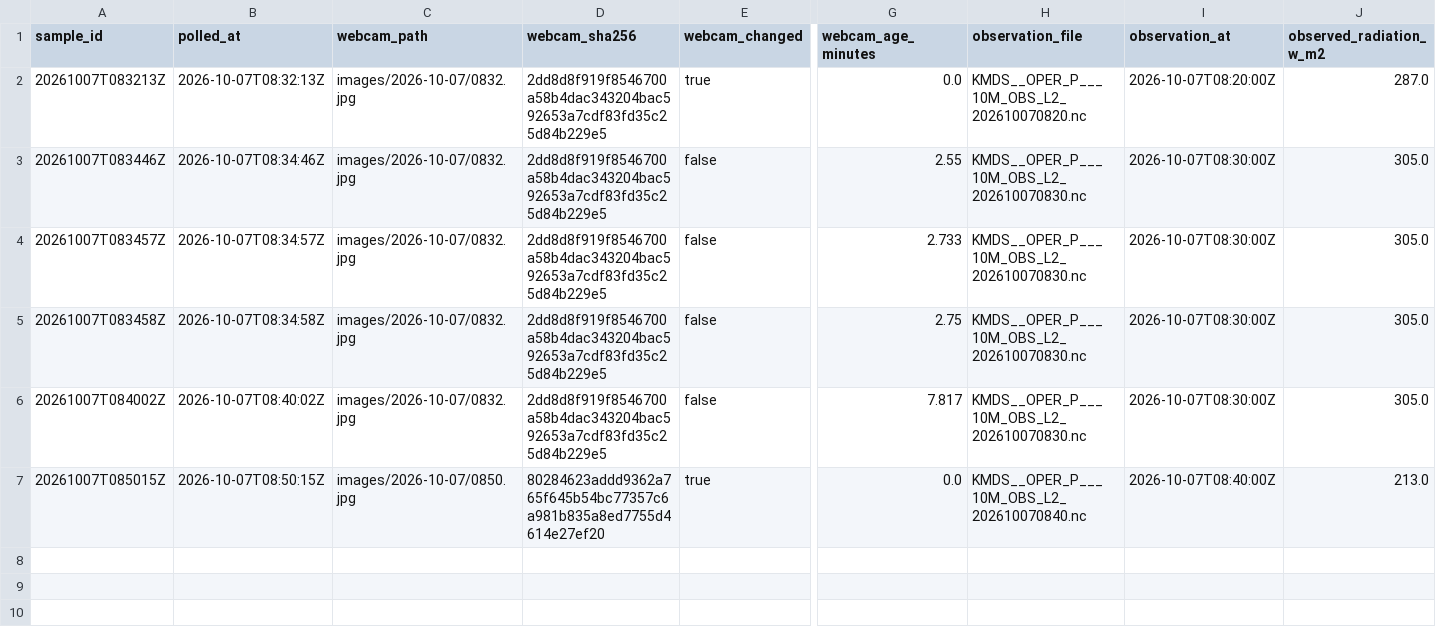
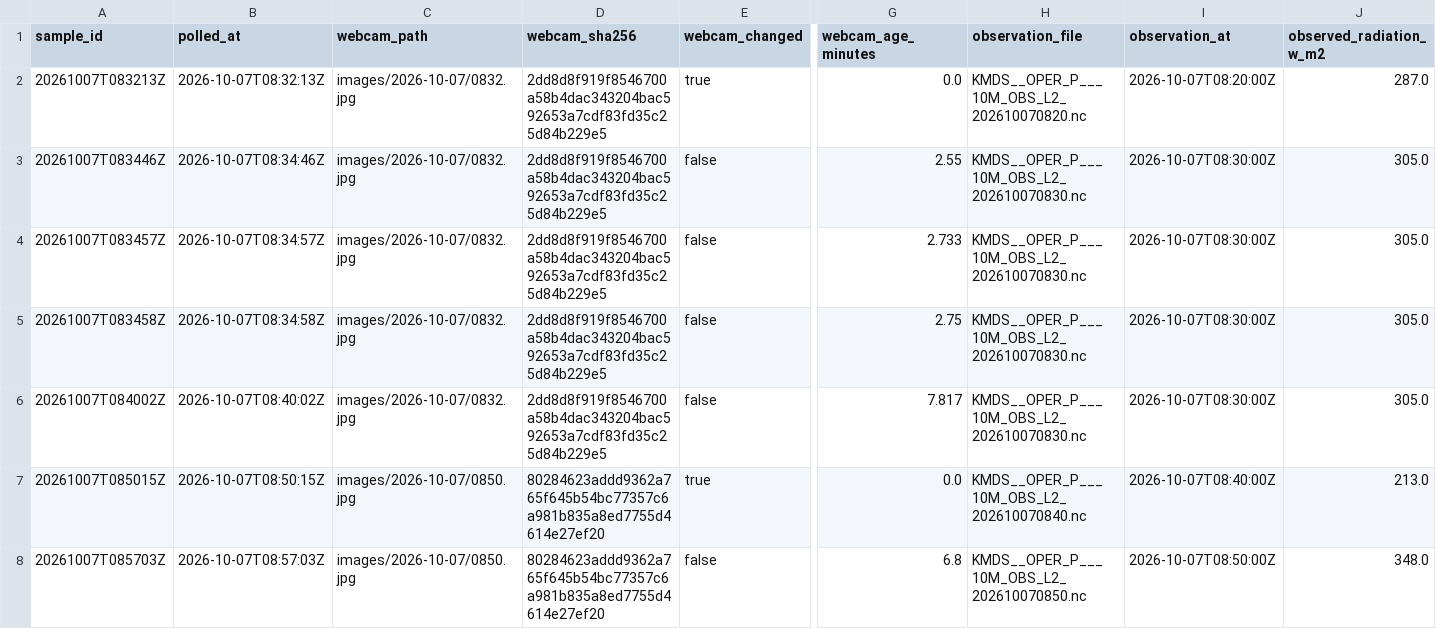
Before and after one commit to mathijshenquet/motregen, a CSV file: tools/skywatch/data/samples.csv, drawn as a sheet; only a part is shown, gaps mark what is left out; rows hold the shown columns only; the diff names each change by its address in the sheet, - before the commit and + after, or states it on an @@ line.

```diff
--- a/tools/skywatch/data/samples.csv
+++ b/tools/skywatch/data/samples.csv
+row 8: 20261007T085703Z | 2026-10-07T08:57:03Z | images/2026-10-07/0850.jpg | 80284623addd9362a765f645b54bc77357c6a981b835a8ed7755d4614e27ef20 | false | 6.8 | KMDS__OPER_P___10M_OBS_L2_202610070850.nc | 2026-10-07T08:50:00Z | 348.0
```
Also changed, not shown: 1 other file.
